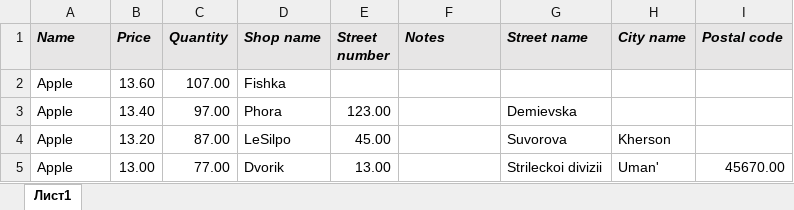
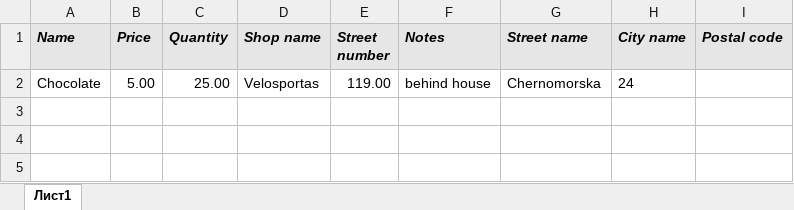
Before and after one commit to Lucas-Sholtz/OrderSystem, an Excel workbook: Products.xlsx, sheet Лист1, drawn as a sheet; values as stored, in another font and other column widths than the file's, no borders; removed rows and columns are numbered as before the commit, all else as after; the diff names each change by its address in the sheet, - before the commit and + after, or states it on an @@ line.

```diff
--- a/Products.xlsx (sheet Лист1)
+++ b/Products.xlsx (sheet Лист1)
-row 2: Apple | 13.60 | 107.00 | Fishka
-row 3: Apple | 13.40 | 97.00 | Phora | 123.00 |  | Demievska
-row 4: Apple | 13.20 | 87.00 | LeSilpo | 45.00 |  | Suvorova | Kherson
-row 5: Apple | 13.00 | 77.00 | Dvorik | 13.00 |  | Strileckoi divizii | Uman' | 45670.00
+row 2: Chocolate | 5.00 | 25.00 | Velosportas | 119.00 | behind house | Chernomorska | 24
```
Also changed, not shown: 45 other files.
